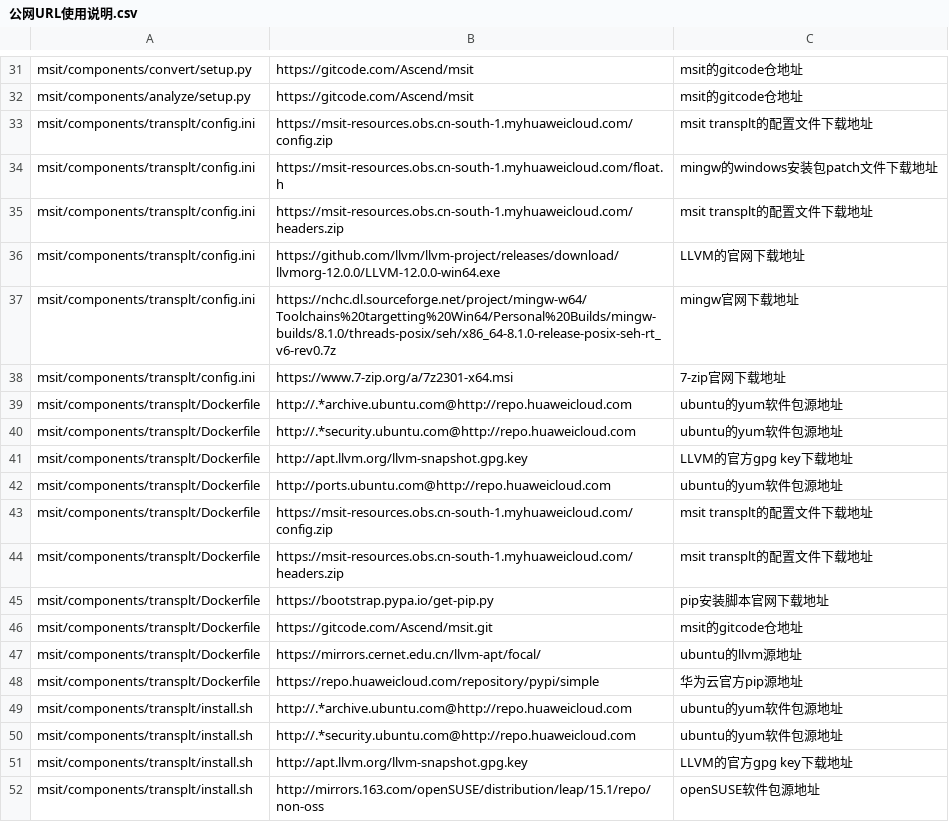
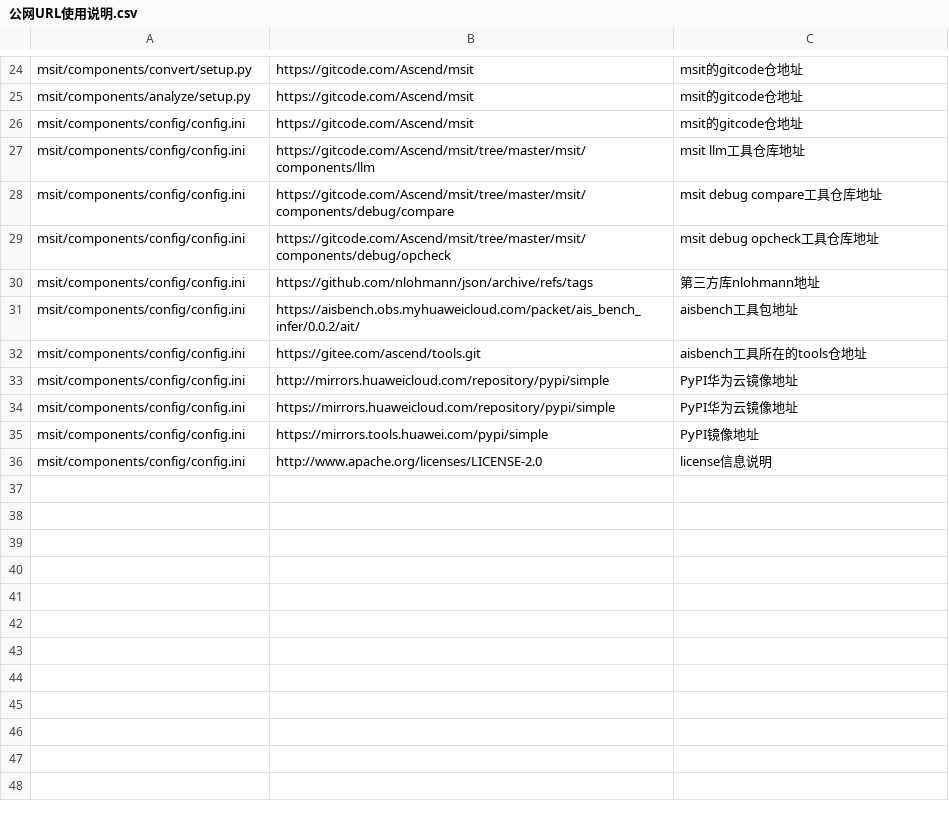
Before and after one commit to xiaobingling93-pixel/Ascend-msit, a CSV file: msit/docs/公网URL使用说明.csv, drawn as a sheet; only a part is shown, gaps mark what is left out; the shorter side is filled out with more unchanged rows; the diff covers the shown part only.

Commit message:
【msit】【资料】修改msit debug compare工具容器安装说明
Co-authored-by: curry808<485078529@qq.com>

```diff
--- a/msit/docs/公网URL使用说明.csv
+++ b/msit/docs/公网URL使用说明.csv
@@ -32,21 +25 @@ msit/components/convert/setup.py,https://gitcode.com/Ascend/msit,msit的gitcode
 msit/components/analyze/setup.py,https://gitcode.com/Ascend/msit,msit的gitcode仓地址
-msit/components/transplt/config.ini,https://msit-resources.obs.cn-south-1.myhuaweicloud.com/config.zip,msit transplt的配置文件下载地址
-msit/components/transplt/config.ini,https://msit-resources.obs.cn-south-1.myhuaweicloud.com/float.h,mingw的windows安装包patch文件下载地址
-msit/components/transplt/config.ini,https://msit-resources.obs.cn-south-1.myhuaweicloud.com/headers.zip,msit transplt的配置文件下载地址
-msit/components/transplt/config.ini,https://github.com/llvm/llvm-project/releases/download/llvmorg-12.0.0/LLVM-12.0.0-win64.exe,LLVM的官网下载地址
-msit/components/transplt/config.ini,https://nchc.dl.sourceforge.net/project/mingw-w64/Toolchains%20targetting%20Win64/Personal%20Builds/mingw-builds/8.1.0/threads-posix/seh/x86_64-8.1.0-release-posix-seh-rt_v6-rev0.7z,mingw官网下载地址
-msit/components/transplt/config.ini,https://www.7-zip.org/a/7z2301-x64.msi,7-zip官网下载地址
-msit/components/transplt/Dockerfile,http://.*archive.ubuntu.com@http://repo.huaweicloud.com,ubuntu的yum软件包源地址
-msit/components/transplt/Dockerfile,http://.*security.ubuntu.com@http://repo.huaweicloud.com,ubuntu的yum软件包源地址
-msit/components/transplt/Dockerfile,http://apt.llvm.org/llvm-snapshot.gpg.key,LLVM的官方gpg key下载地址
-msit/components/transplt/Dockerfile,http://ports.ubuntu.com@http://repo.huaweicloud.com,ubuntu的yum软件包源地址
-msit/components/transplt/Dockerfile,https://msit-resources.obs.cn-south-1.myhuaweicloud.com/config.zip,msit transplt的配置文件下载地址
-msit/components/transplt/Dockerfile,https://msit-resources.obs.cn-south-1.myhuaweicloud.com/headers.zip,msit transplt的配置文件下载地址
-msit/components/transplt/Dockerfile,https://bootstrap.pypa.io/get-pip.py,pip安装脚本官网下载地址
-msit/components/transplt/Dockerfile,https://gitcode.com/Ascend/msit.git,msit的gitcode仓地址
-msit/components/transplt/Dockerfile,https://mirrors.cernet.edu.cn/llvm-apt/focal/,ubuntu的llvm源地址
-msit/components/transplt/Dockerfile,https://repo.huaweicloud.com/repository/pypi/simple,华为云官方pip源地址
-msit/components/transplt/install.sh,http://.*archive.ubuntu.com@http://repo.huaweicloud.com,ubuntu的yum软件包源地址
-msit/components/transplt/install.sh,http://.*security.ubuntu.com@http://repo.huaweicloud.com,ubuntu的yum软件包源地址
-msit/components/transplt/install.sh,http://apt.llvm.org/llvm-snapshot.gpg.key,LLVM的官方gpg key下载地址
-msit/components/transplt/install.sh,http://mirrors.163.com/openSUSE/distribution/leap/15.1/repo/non-oss,openSUSE软件包源地址
```
Also changed, not shown: 22 removed rows elsewhere in this file, 3 other files.
